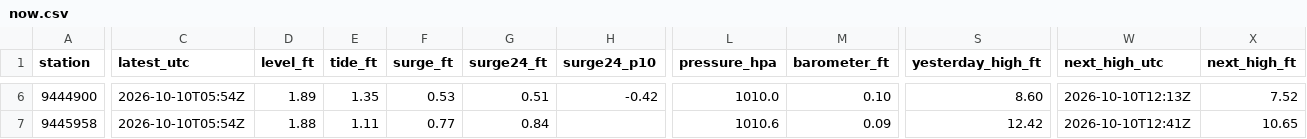
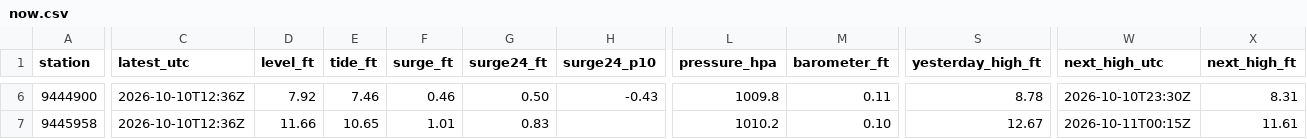
Before and after one commit to bdgroves/puget-tides, a CSV file: now.csv, drawn as a sheet; only a part is shown, gaps mark what is left out; the diff covers the shown part only; the diff names each change by its address in the sheet, - before the commit and + after, or states it on an @@ line.

```diff
--- a/now.csv
+++ b/now.csv
-C6:C7 (latest_utc): 2026-10-10T05:54Z
+C6:C7 (latest_utc): 2026-10-10T12:36Z
-D6 (level_ft): 1.89
+D6 (level_ft): 7.92
-E6 (tide_ft): 1.35
+E6 (tide_ft): 7.46
-F6 (surge_ft): 0.53
+F6 (surge_ft): 0.46
-G6 (surge24_ft): 0.51
+G6 (surge24_ft): 0.50
-H6 (surge24_p10): -0.42
+H6 (surge24_p10): -0.43
-L6 (pressure_hpa): 1010.0
+L6 (pressure_hpa): 1009.8
-M6 (barometer_ft): 0.10
+M6 (barometer_ft): 0.11
-S6 (yesterday_high_ft): 8.60
+S6 (yesterday_high_ft): 8.78
-W6 (next_high_utc): 2026-10-10T12:13Z
+W6 (next_high_utc): 2026-10-10T23:30Z
-X6 (next_high_ft): 7.52
+X6 (next_high_ft): 8.31
-D7 (level_ft): 1.88
+D7 (level_ft): 11.66
-E7 (tide_ft): 1.11
+E7 (tide_ft): 10.65
-F7 (surge_ft): 0.77
+F7 (surge_ft): 1.01
-G7 (surge24_ft): 0.84
+G7 (surge24_ft): 0.83
-L7 (pressure_hpa): 1010.6
+L7 (pressure_hpa): 1010.2
-M7 (barometer_ft): 0.09
+M7 (barometer_ft): 0.10
-S7 (yesterday_high_ft): 12.42
+S7 (yesterday_high_ft): 12.67
-W7 (next_high_utc): 2026-10-10T12:41Z
+W7 (next_high_utc): 2026-10-11T00:15Z
-X7 (next_high_ft): 10.65
+X7 (next_high_ft): 11.61
```
Also changed, not shown: 87 edited cells elsewhere in this file, datums.csv, harcon.csv, 6 other files.
